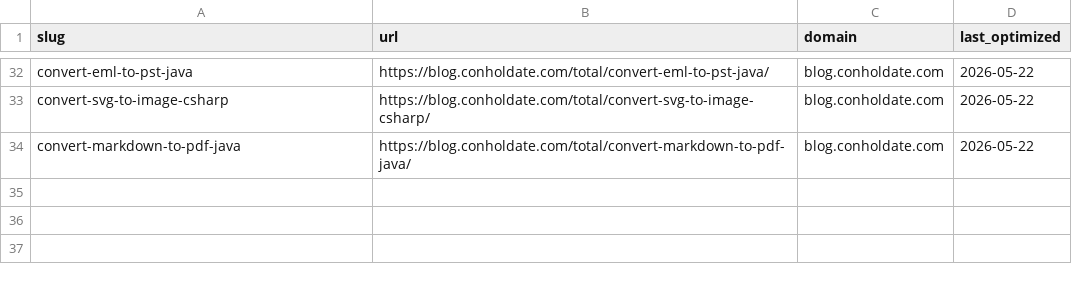
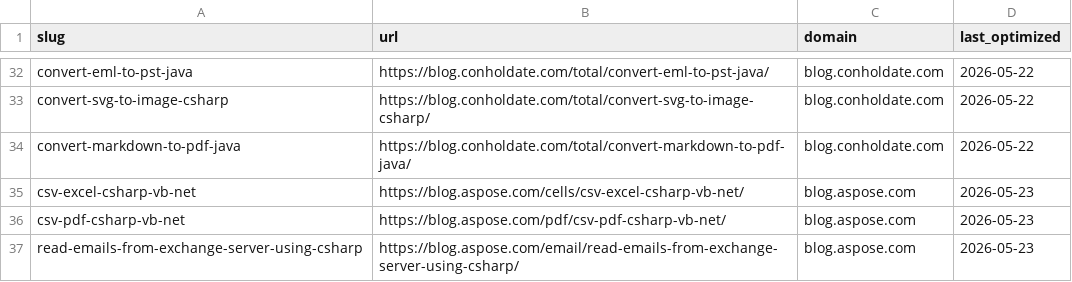
Before and after one commit to conholdate/blog-optimization-agent, a CSV file: logs/all_domains_log.csv, drawn as a sheet; only a part is shown, gaps mark what is left out; the diff names each change by its address in the sheet, - before the commit and + after, or states it on an @@ line.

Commit message:
Update optimization logs (aspose)

```diff
--- a/logs/all_domains_log.csv
+++ b/logs/all_domains_log.csv
+row 35: csv-excel-csharp-vb-net | https://blog.aspose.com/cells/csv-excel-csharp-vb-net/ | blog.aspose.com | 2026-05-23
+row 36: csv-pdf-csharp-vb-net | https://blog.aspose.com/pdf/csv-pdf-csharp-vb-net/ | blog.aspose.com | 2026-05-23
+row 37: read-emails-from-exchange-server-using-csharp | https://blog.aspose.com/email/read-emails-from-exchange-server-using-csharp/ | blog.aspose.com | 2026-05-23
```
Also changed, not shown: logs/aspose/blog_aspose_com.csv.
